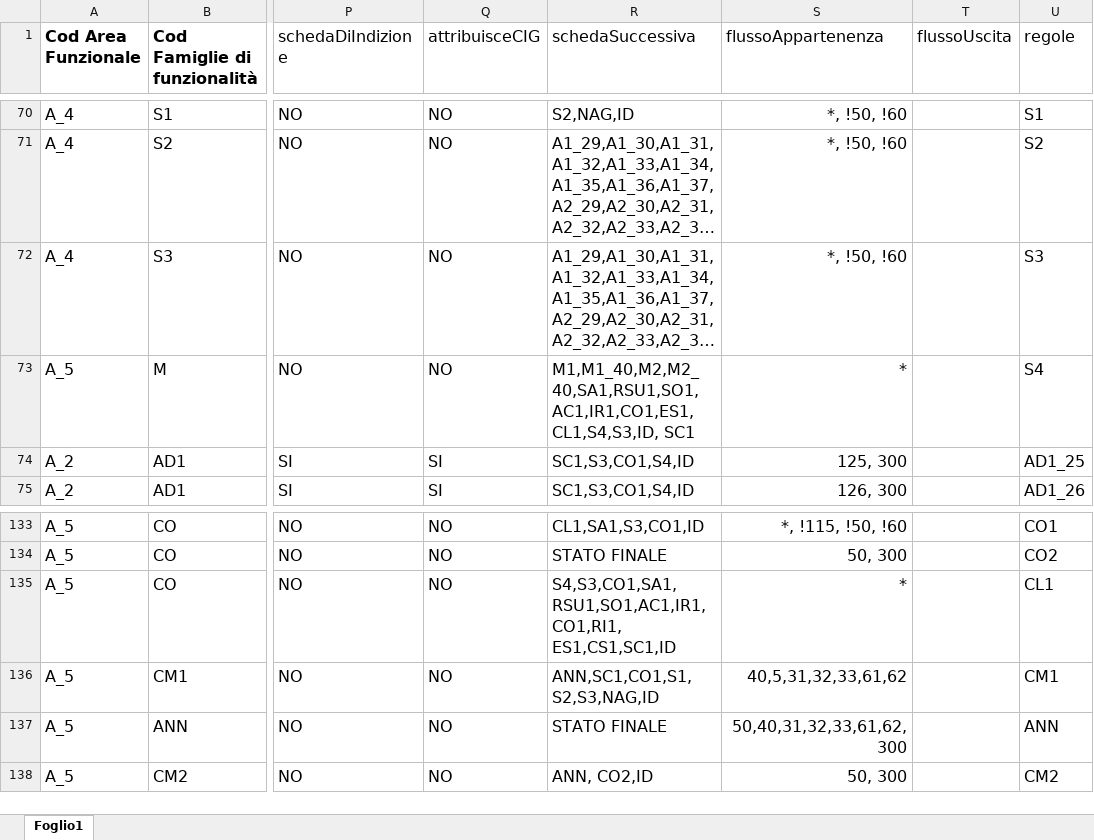
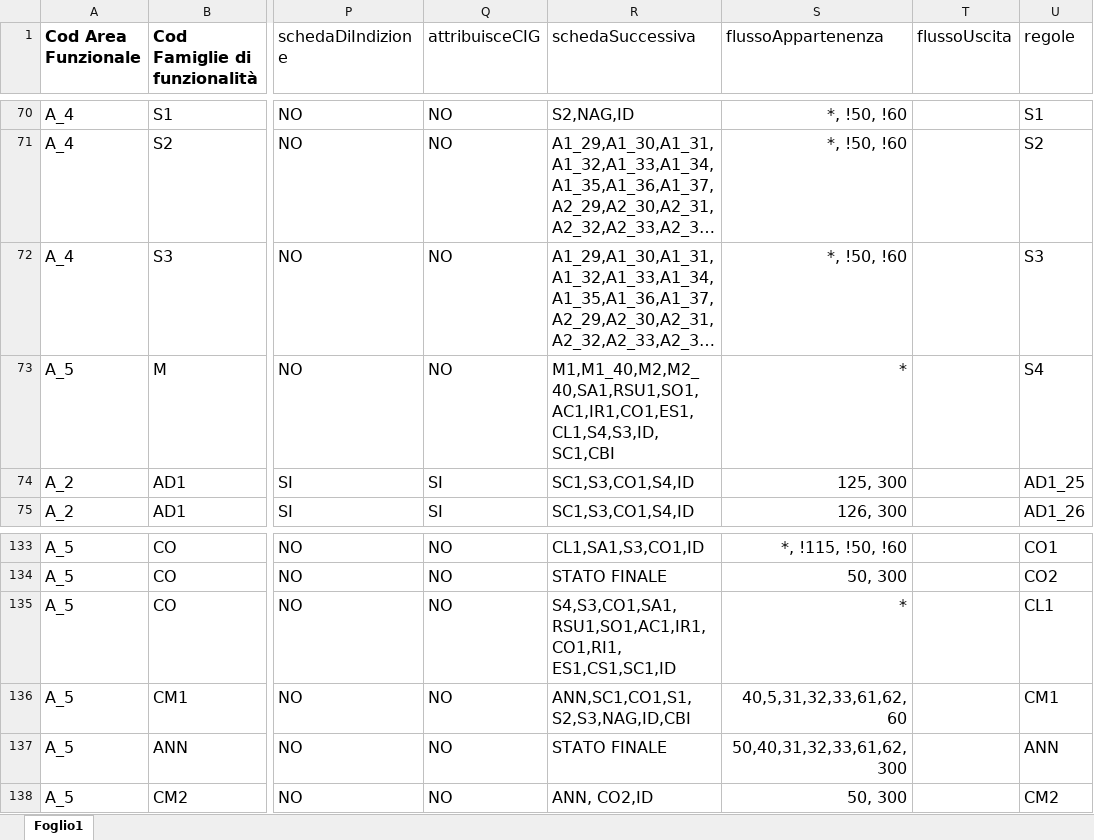
Before and after one commit to anticorruzione-test/npa, an Excel workbook: docs/orchestratore/schema-cronologia-schede-tk79142.xlsx, sheet Foglio1, drawn as a sheet; only a part is shown, gaps mark what is left out; long unchanged cells end in …; values as stored, in another font and other column widths than the file's, no borders; the diff names each change by its address in the sheet, - before the commit and + after, or states it on an @@ line.

```diff
--- a/docs/orchestratore/schema-cronologia-schede-tk79142.xlsx (sheet Foglio1)
+++ b/docs/orchestratore/schema-cronologia-schede-tk79142.xlsx (sheet Foglio1)
-R73 (schedaSuccessiva): M1,M1_40,M2,M2_40,SA1,RSU1,SO1,AC1,IR1,CO1,ES1,CL1,S4,S3,ID, SC1
+R73 (schedaSuccessiva): M1,M1_40,M2,M2_40,SA1,RSU1,SO1,AC1,IR1,CO1,ES1,CL1,S4,S3,ID, SC1,CBI
-R136 (schedaSuccessiva): ANN,SC1,CO1,S1,S2,S3,NAG,ID
+R136 (schedaSuccessiva): ANN,SC1,CO1,S1,S2,S3,NAG,ID,CBI
-S136 (flussoAppartenenza): 40,5,31,32,33,61,62
+S136 (flussoAppartenenza): 40,5,31,32,33,61,62,60
```
Also changed, not shown: docs/orchestratore/schema-cronologia-schede.xlsx.
